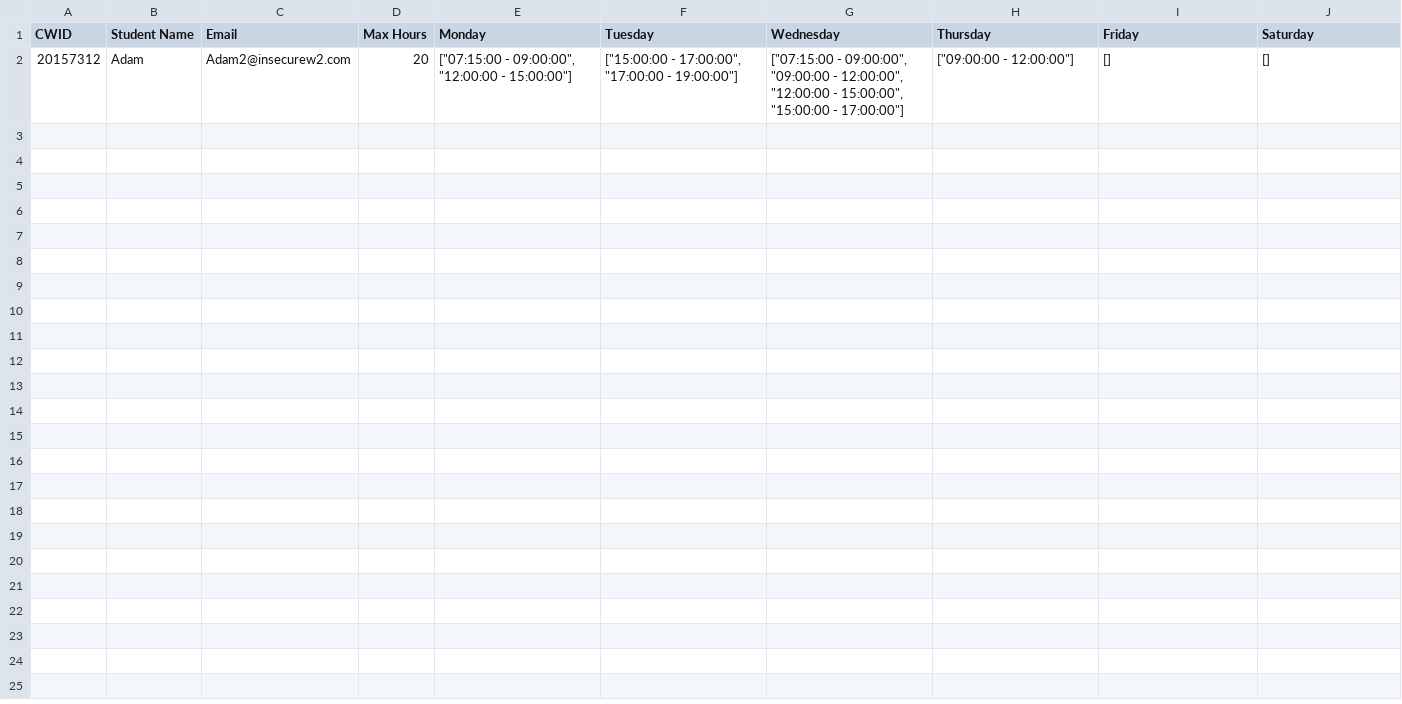
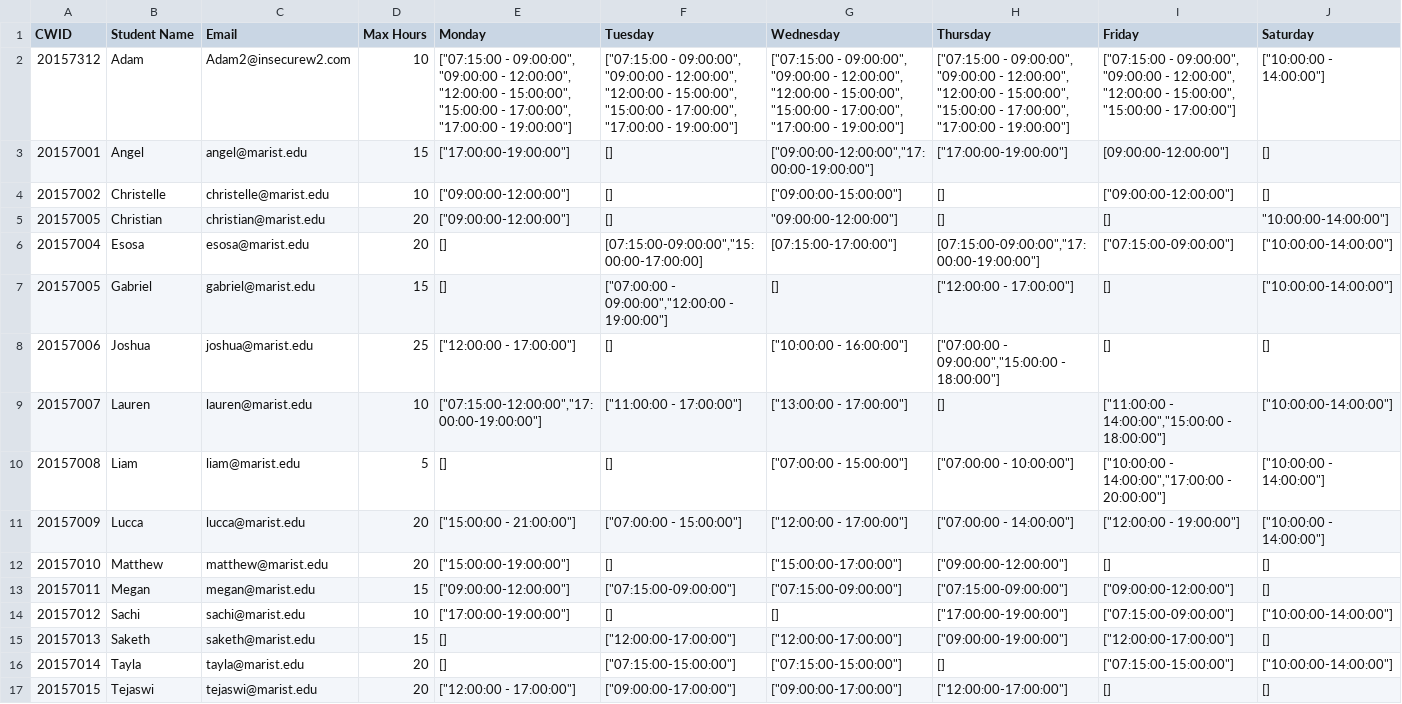
Before and after one commit to AdamWittmann/Automated-Student-Scheduling, a CSV file: availability_submissions/availability_2026-02-23.csv, drawn as a sheet; only a part is shown; rows hold the shown columns only; the diff names each change by its address in the sheet, - before the commit and + after, or states it on an @@ line.

Commit message:
Changes to App.py for scheduling logic to be taken from the csv, also in scheduling_logic.py to handle individual max hours inputs.

```diff
--- a/availability_submissions/availability_2026-02-23.csv
+++ b/availability_submissions/availability_2026-02-23.csv
-D2 (Max Hours): 20
+D2 (Max Hours): 10
-E2 (Monday): …- 09:00:00", "12:00:00 - 15:00:00"]
+E2 (Monday): …- 09:00:00", "09:00:00 - 12:00:00", "12:00:00 - 15:00:00", "15:00:00 - 17:00:00", "17:00:00 - 19:00:00"]
-F2 (Tuesday): ["15:00:00 - 17:00:00",…
+F2 (Tuesday): ["07:15:00 - 09:00:00", "09:00:00 - 12:00:00", "12:00:00 - 15:00:00", "15:00:00 - 17:00:00",…
-G2 (Wednesday): …"15:00:00 - 17:00:00"]
+G2 (Wednesday): …"15:00:00 - 17:00:00", "17:00:00 - 19:00:00"]
-H2 (Thursday): ["09:00:00 - 12:00:00"]
+H2 (Thursday): ["07:15:00 - 09:00:00", "09:00:00 - 12:00:00", "12:00:00 - 15:00:00", "15:00:00 - 17:00:00", "17:00:00 - 19:00:00"]
-I2 (Friday): []
+I2 (Friday): ["07:15:00 - 09:00:00", "09:00:00 - 12:00:00", "12:00:00 - 15:00:00", "15:00:00 - 17:00:00"]
-J2 (Saturday): []
+J2 (Saturday): ["10:00:00 - 14:00:00"]
+row 3: 20157001 | Angel | angel@marist.edu | 15 | ["17:00:00-19:00:00"] | [] | ["09:00:00-12:00:00","17:00:00-19:00:00"] | ["17:00:00-19:00:00"] | [09:00:00-12:00:00"] | []
+row 4: 20157002 | Christelle | christelle@marist.edu | 10 | ["09:00:00-12:00:00"] | [] | ["09:00:00-15:00:00"] | [] | ["09:00:00-12:00:00"] | []
+row 5: 20157005 | Christian | christian@marist.edu | 20 | ["09:00:00-12:00:00"] | [] | "09:00:00-12:00:00"] | [] | [] | "10:00:00-14:00:00"]
+row 6: 20157004 | Esosa | esosa@marist.edu | 20 | [] | [07:15:00-09:00:00","15:00:00-17:00:00] | [07:15:00-17:00:00"] | [07:15:00-09:00:00","17:00:00-19:00:00"] | ["07:15:00-09:00:00"] | ["10:00:00-14:00:00"]
+row 7: 20157005 | Gabriel | gabriel@marist.edu | 15 | [] | ["07:00:00 - 09:00:00","12:00:00 - 19:00:00"] | [] | ["12:00:00 - 17:00:00"] | [] | ["10:00:00-14:00:00"]
+row 8: 20157006 | Joshua | joshua@marist.edu | 25 | ["12:00:00 - 17:00:00"] | [] | ["10:00:00 - 16:00:00"] | ["07:00:00 - 09:00:00","15:00:00 - 18:00:00"] | [] | []
+row 9: 20157007 | Lauren | lauren@marist.edu | 10 | ["07:15:00-12:00:00","17:00:00-19:00:00"] | ["11:00:00 - 17:00:00"] | ["13:00:00 - 17:00:00"] | [] | ["11:00:00 - 14:00:00","15:00:00 - 18:00:00"] | ["10:00:00-14:00:00"]
+row 10: 20157008 | Liam | liam@marist.edu | 5 | [] | [] | ["07:00:00 - 15:00:00"] | ["07:00:00 - 10:00:00"] | ["10:00:00 - 14:00:00","17:00:00 - 20:00:00"] | ["10:00:00 - 14:00:00"]
+row 11: 20157009 | Lucca | lucca@marist.edu | 20 | ["15:00:00 - 21:00:00"] | ["07:00:00 - 15:00:00"] | ["12:00:00 - 17:00:00"] | ["07:00:00 - 14:00:00"] | ["12:00:00 - 19:00:00"] | ["10:00:00 - 14:00:00"]
+row 12: 20157010 | Matthew | matthew@marist.edu | 20 | ["15:00:00-19:00:00"] | [] | ["15:00:00-17:00:00"] | ["09:00:00-12:00:00"] | [] | []
+row 13: 20157011 | Megan | megan@marist.edu | 15 | ["09:00:00-12:00:00"] | ["07:15:00-09:00:00"] | ["07:15:00-09:00:00"] | ["07:15:00-09:00:00"] | ["09:00:00-12:00:00"] | []
+row 14: 20157012 | Sachi | sachi@marist.edu | 10 | ["17:00:00-19:00:00"] | [] | [] | ["17:00:00-19:00:00"] | ["07:15:00-09:00:00"] | ["10:00:00-14:00:00"]
+row 15: 20157013 | Saketh | saketh@marist.edu | 15 | [] | ["12:00:00-17:00:00"] | ["12:00:00-17:00:00"] | ["09:00:00-19:00:00"] | ["12:00:00-17:00:00"] | []
+row 16: 20157014 | Tayla | tayla@marist.edu | 20 | [] | ["07:15:00-15:00:00"] | ["07:15:00-15:00:00"] | [] | ["07:15:00-15:00:00"] | ["10:00:00-14:00:00"]
+row 17: 20157015 | Tejaswi | tejaswi@marist.edu | 20 | ["12:00:00 - 17:00:00"] | ["09:00:00-17:00:00"] | ["09:00:00-17:00:00"] | ["12:00:00-17:00:00"] | [] | []
```
Also changed, not shown: 4 other files.
